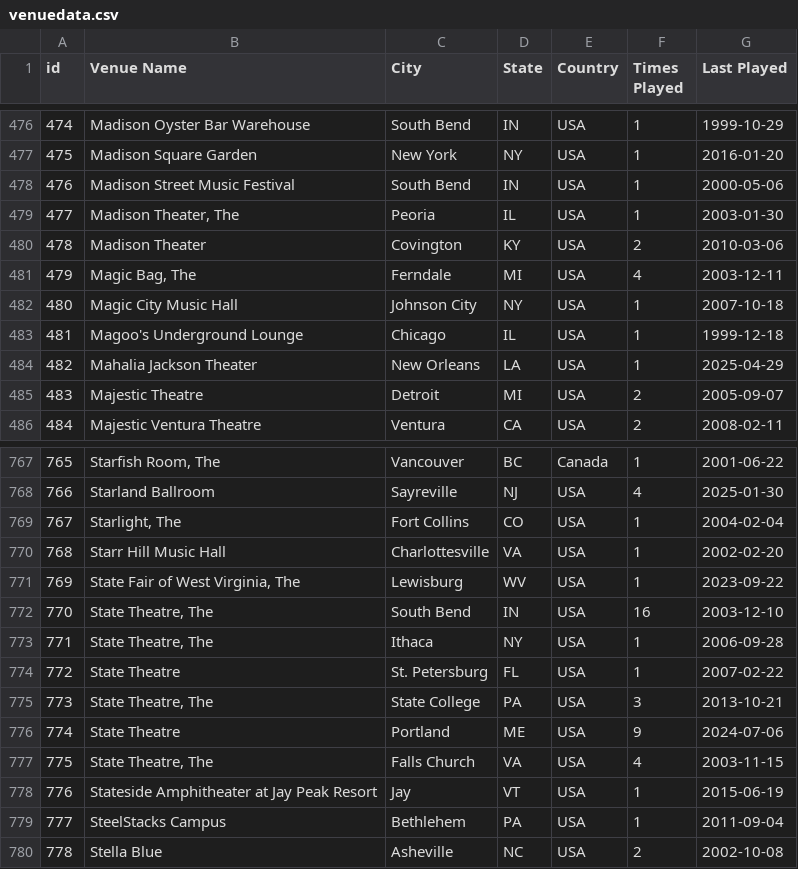
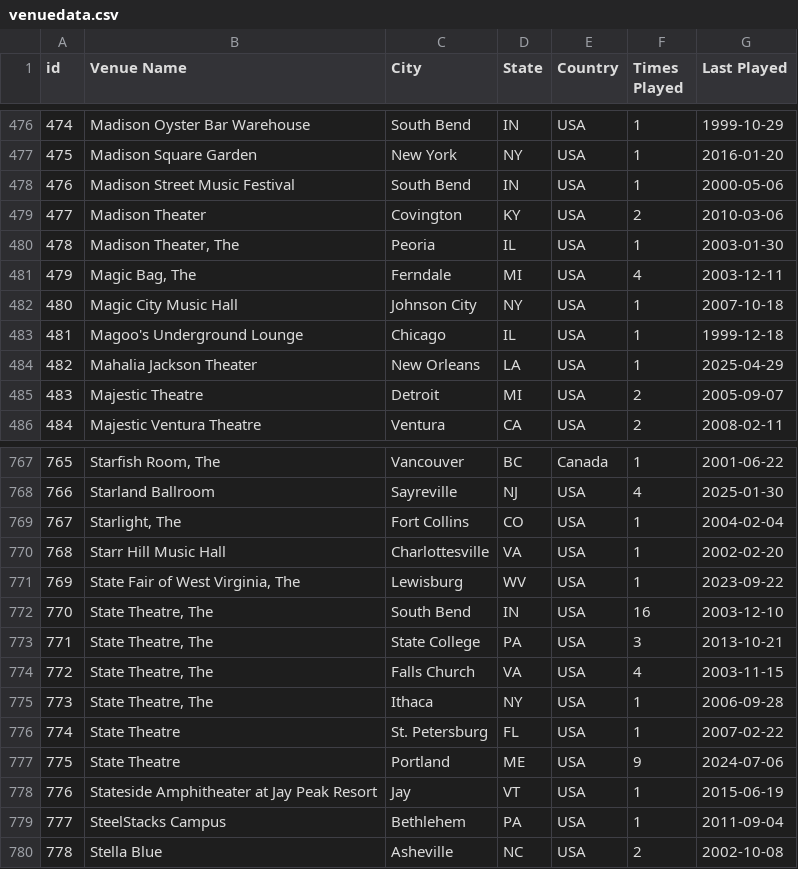
Before and after one commit to connorkitchings/Concerts, a CSV file: Data/UM/From Web/venuedata.csv, drawn as a sheet; only a part is shown, gaps mark what is left out; the diff covers the shown part only.

```diff
--- a/Data/UM/From Web/venuedata.csv
+++ b/Data/UM/From Web/venuedata.csv
@@ -478,4 +478,4 @@ id,Venue Name,City,State,Country,Times Played,Last Played
 476,Madison Street Music Festival,South Bend,IN,USA,1,2000-05-06
-477,"Madison Theater, The",Peoria,IL,USA,1,2003-01-30
-478,Madison Theater,Covington,KY,USA,2,2010-03-06
+477,Madison Theater,Covington,KY,USA,2,2010-03-06
+478,"Madison Theater, The",Peoria,IL,USA,1,2003-01-30
 479,"Magic Bag, The",Ferndale,MI,USA,4,2003-12-11
@@ -772,7 +772,7 @@ id,Venue Name,City,State,Country,Times Played,Last Played
 770,"State Theatre, The",South Bend,IN,USA,16,2003-12-10
-771,"State Theatre, The",Ithaca,NY,USA,1,2006-09-28
-772,State Theatre,St. Petersburg,FL,USA,1,2007-02-22
-773,"State Theatre, The",State College,PA,USA,3,2013-10-21
-774,State Theatre,Portland,ME,USA,9,2024-07-06
-775,"State Theatre, The",Falls Church,VA,USA,4,2003-11-15
+771,"State Theatre, The",State College,PA,USA,3,2013-10-21
+772,"State Theatre, The",Falls Church,VA,USA,4,2003-11-15
+773,"State Theatre, The",Ithaca,NY,USA,1,2006-09-28
+774,State Theatre,St. Petersburg,FL,USA,1,2007-02-22
+775,State Theatre,Portland,ME,USA,9,2024-07-06
 776,Stateside Amphitheater at Jay Peak Resort,Jay,VT,USA,1,2015-06-19
```
Also changed, not shown: 113 edited cells elsewhere in this file, Data/Goose/From Web/setlistdata.csv, Data/Goose/From Web/showdata.csv, 3 other files.
